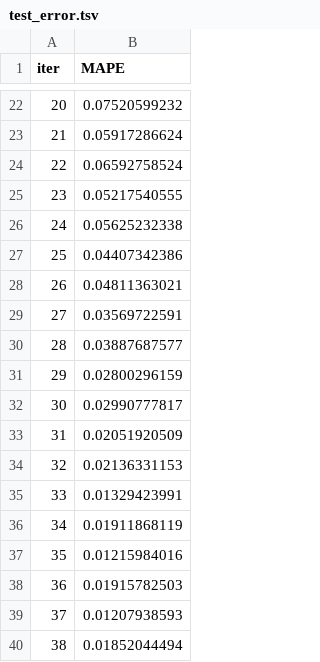
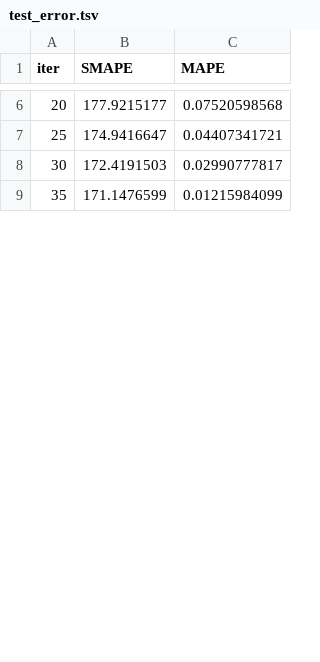
Before and after one commit to vadimkudesnik/tcfto, a TSV file: catboost_info/test_error.tsv, drawn as a sheet; only a part is shown, gaps mark what is left out; removed rows and columns are numbered as before the commit, all else as after; the diff covers the shown part only; the diff names each change by its address in the sheet, - before the commit and + after, or states it on an @@ line.

```diff
--- a/catboost_info/test_error.tsv
+++ b/catboost_info/test_error.tsv
+column B (SMAPE), rows 6-9: 177.9215177 | 174.9416647 | 172.4191503 | 171.1476599
-C6 (MAPE): 0.07520599232
+C6 (MAPE): 0.07520598568
-row 23: 21 | 0.05917286624
-row 24: 22 | 0.06592758524
-row 25: 23 | 0.05217540555
-row 26: 24 | 0.05625232338
-C7 (MAPE): 0.04407342386
+C7 (MAPE): 0.04407341721
-row 28: 26 | 0.04811363021
-row 29: 27 | 0.03569722591
-row 30: 28 | 0.03887687577
-row 31: 29 | 0.02800296159
-row 33: 31 | 0.02051920509
-row 34: 32 | 0.02136331153
-row 35: 33 | 0.01329423991
-row 36: 34 | 0.01911868119
-C9 (MAPE): 0.01215984016
+C9 (MAPE): 0.01215984099
-row 38: 36 | 0.01915782503
-row 39: 37 | 0.01207938593
-row 40: 38 | 0.01852044494
```
Also changed, not shown: 64 removed rows and 7 edited cells elsewhere in this file, catboost_info/learn_error.tsv, catboost_info/time_left.tsv, 5 other files.
